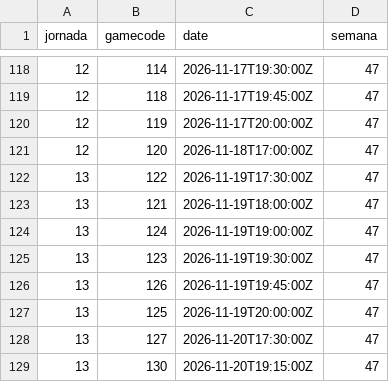
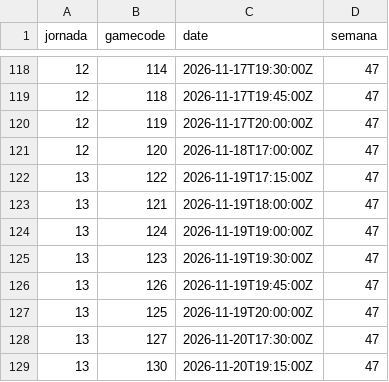
Before and after one commit to IvoVillanueva/EUROLIGAS, a CSV file: data/gamecodes_euroleague_2026-27.csv, drawn as a sheet; only a part is shown, gaps mark what is left out.

```diff
--- a/data/gamecodes_euroleague_2026-27.csv
+++ b/data/gamecodes_euroleague_2026-27.csv
@@ -121,3 +121,3 @@ jornada,gamecode,date,semana
 12,120,2026-11-18T17:00:00Z,47
-13,122,2026-11-19T17:30:00Z,47
+13,122,2026-11-19T17:15:00Z,47
 13,121,2026-11-19T18:00:00Z,47
```
